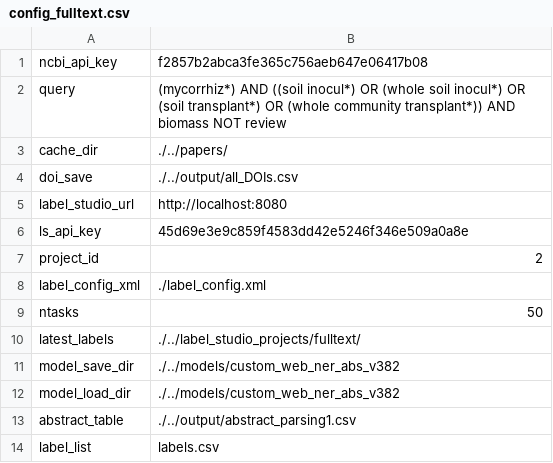
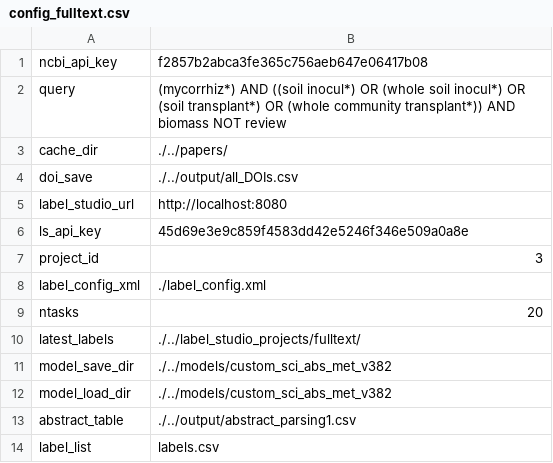
Before and after one commit to jusinowicz/metascrape, a CSV file: fulltext/config_fulltext.csv, drawn as a sheet.

```diff
--- a/fulltext/config_fulltext.csv
+++ b/fulltext/config_fulltext.csv
@@ -6,8 +6,8 @@ label_studio_url, http://localhost:8080
 ls_api_key, 45d69e3e9c859f4583dd42e5246f346e509a0a8e
-project_id, 2
+project_id, 3
 label_config_xml, ./label_config.xml
-ntasks, 50
+ntasks, 20
 latest_labels, ./../label_studio_projects/fulltext/
-model_save_dir, ./../models/custom_web_ner_abs_v382
-model_load_dir, ./../models/custom_web_ner_abs_v382
+model_save_dir, ./../models/custom_sci_abs_met_v382
+model_load_dir, ./../models/custom_sci_abs_met_v382
 abstract_table, ./../output/abstract_parsing1.csv
```
Also changed, not shown: 4 other files.
